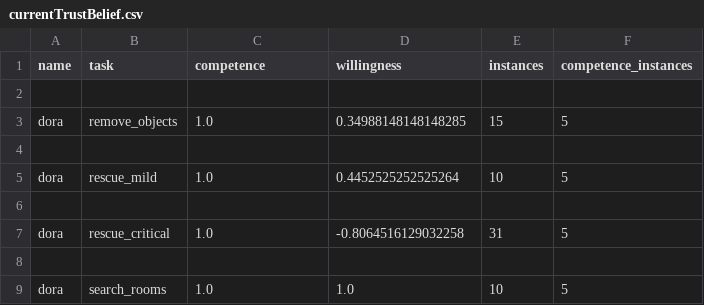
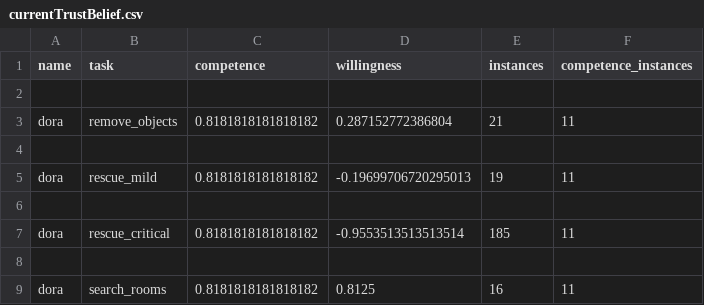
Before and after one commit to ioantreas/TUD-Collaborative-AI-2024, a CSV file: beliefs/currentTrustBelief.csv, drawn as a sheet.

```diff
--- a/beliefs/currentTrustBelief.csv
+++ b/beliefs/currentTrustBelief.csv
@@ -2,8 +2,8 @@ name;task;competence;willingness;instances;competence_instances
 
-dora;remove_objects;1.0;0.34988148148148285;15;5
+dora;remove_objects;0.8181818181818182;0.287152772386804;21;11
 
-dora;rescue_mild;1.0;0.4452525252525264;10;5
+dora;rescue_mild;0.8181818181818182;-0.19699706720295013;19;11
 
-dora;rescue_critical;1.0;-0.8064516129032258;31;5
+dora;rescue_critical;0.8181818181818182;-0.9553513513513514;185;11
 
-dora;search_rooms;1.0;1.0;10;5
+dora;search_rooms;0.8181818181818182;0.8125;16;11
```
Also changed, not shown: 2 other files.
